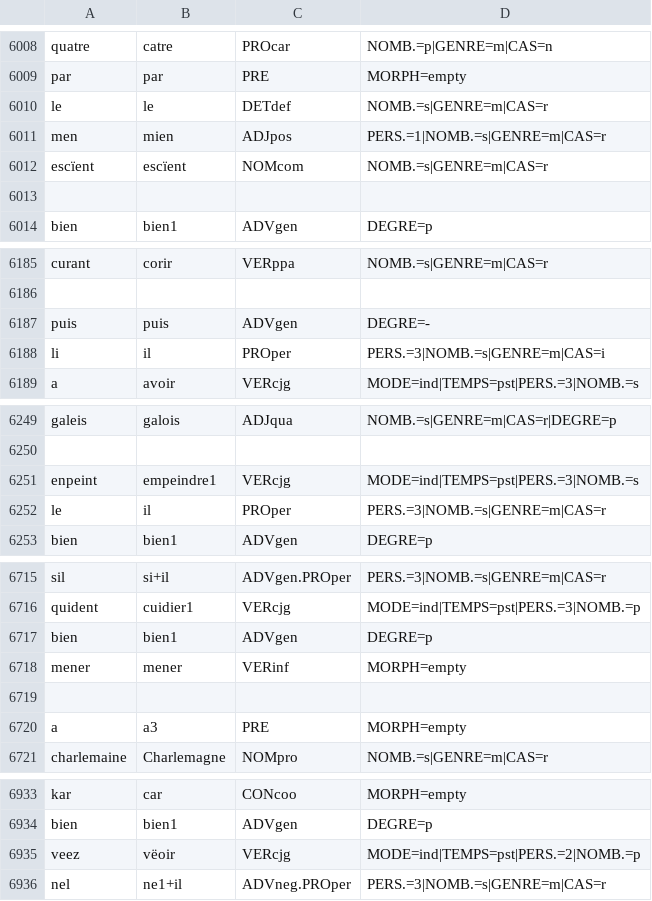
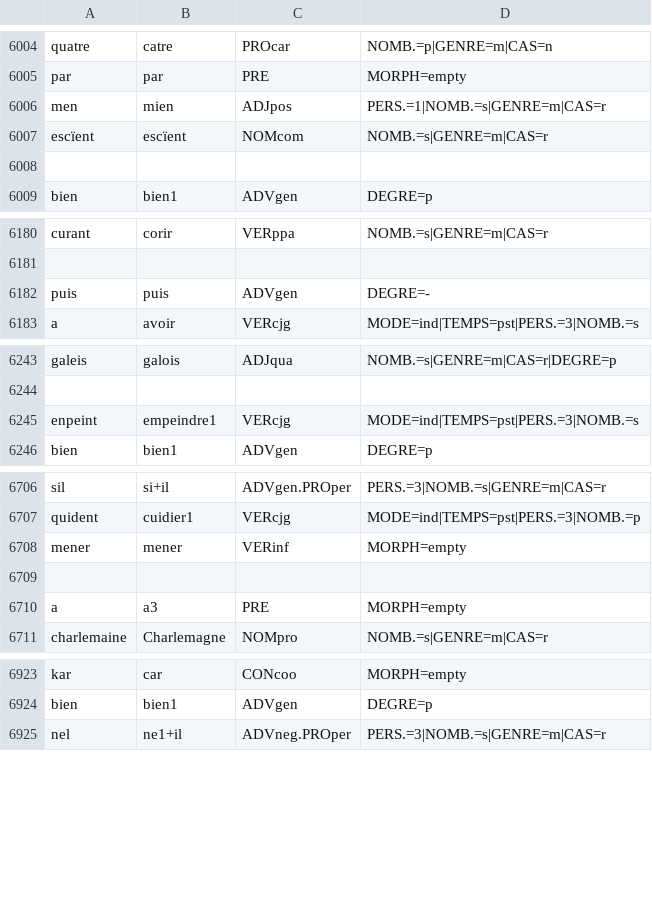
Before and after one commit to Jean-Baptiste-Camps/Geste, a CSV file: tsv/transcr_Otin_B_pos.csv, drawn as a sheet; only a part is shown, gaps mark what is left out; the diff covers the shown part only.

```diff
--- a/tsv/transcr_Otin_B_pos.csv
+++ b/tsv/transcr_Otin_B_pos.csv
@@ -6009,3 +6005,2 @@ quatre	catre	PROcar	NOMB.=p|GENRE=m|CAS=n
 par	par	PRE	MORPH=empty
-le	le	DETdef	NOMB.=s|GENRE=m|CAS=r
 men	mien	ADJpos	PERS.=1|NOMB.=s|GENRE=m|CAS=r
@@ -6187,3 +6182,2 @@ curant	corir	VERppa	NOMB.=s|GENRE=m|CAS=r
 puis	puis	ADVgen	DEGRE=-
-li	il	PROper	PERS.=3|NOMB.=s|GENRE=m|CAS=i
 a	avoir	VERcjg	MODE=ind|TEMPS=pst|PERS.=3|NOMB.=s
@@ -6251,3 +6245,2 @@ galeis	galois	ADJqua	NOMB.=s|GENRE=m|CAS=r|DEGRE=p
 enpeint	empeindre1	VERcjg	MODE=ind|TEMPS=pst|PERS.=3|NOMB.=s
-le	il	PROper	PERS.=3|NOMB.=s|GENRE=m|CAS=r
 bien	bien1	ADVgen	DEGRE=p
@@ -6716,3 +6707,2 @@ sil	si+il	ADVgen.PROper	PERS.=3|NOMB.=s|GENRE=m|CAS=r
 quident	cuidier1	VERcjg	MODE=ind|TEMPS=pst|PERS.=3|NOMB.=p
-bien	bien1	ADVgen	DEGRE=p
 mener	mener	VERinf	MORPH=empty
@@ -6934,3 +6924,2 @@ kar	car	CONcoo	MORPH=empty
 bien	bien1	ADVgen	DEGRE=p
-veez	vëoir	VERcjg	MODE=ind|TEMPS=pst|PERS.=2|NOMB.=p
 nel	ne1+il	ADVneg.PROper	PERS.=3|NOMB.=s|GENRE=m|CAS=r
```
Also changed, not shown: 11 removed rows and 8 edited cells elsewhere in this file, tsv/ed_FloovG_pos.csv, tsv/transcr_Asprem_P4_pos.csv, 8 other files.
